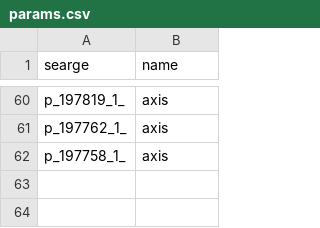
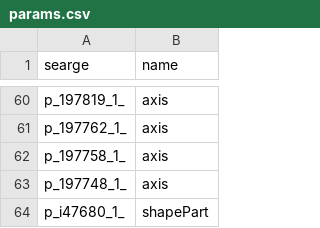
Before and after one commit to Hallowizer/1.13-MCP-Mappings, a CSV file: mappings/params.csv, drawn as a sheet; only a part is shown, gaps mark what is left out.

```diff
--- a/mappings/params.csv
+++ b/mappings/params.csv
@@ -62 +62,3 @@ p_197762_1_,axis
 p_197758_1_,axis
+p_197748_1_,axis
+p_i47680_1_,shapePart
```
Also changed, not shown: mappings/fields.csv, mappings/methods.csv.
